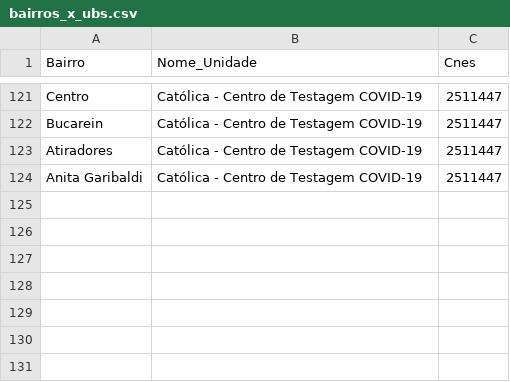
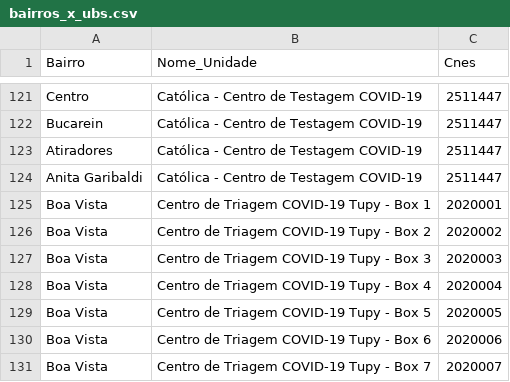
Before and after one commit to fablabjoinville/agenda-saude, a CSV file: scripts/bairros_x_ubs.csv, drawn as a sheet; only a part is shown, gaps mark what is left out; the diff names each change by its address in the sheet, - before the commit and + after, or states it on an @@ line.

```diff
--- a/scripts/bairros_x_ubs.csv
+++ b/scripts/bairros_x_ubs.csv
+row 125: Boa Vista | Centro de Triagem COVID-19 Tupy - Box 1 | 2020001
+row 126: Boa Vista | Centro de Triagem COVID-19 Tupy - Box 2 | 2020002
+row 127: Boa Vista | Centro de Triagem COVID-19 Tupy - Box 3 | 2020003
+row 128: Boa Vista | Centro de Triagem COVID-19 Tupy - Box 4 | 2020004
+row 129: Boa Vista | Centro de Triagem COVID-19 Tupy - Box 5 | 2020005
+row 130: Boa Vista | Centro de Triagem COVID-19 Tupy - Box 6 | 2020006
+row 131: Boa Vista | Centro de Triagem COVID-19 Tupy - Box 7 | 2020007
```
Also changed, not shown: scripts/ubs_com_endereco.csv.
